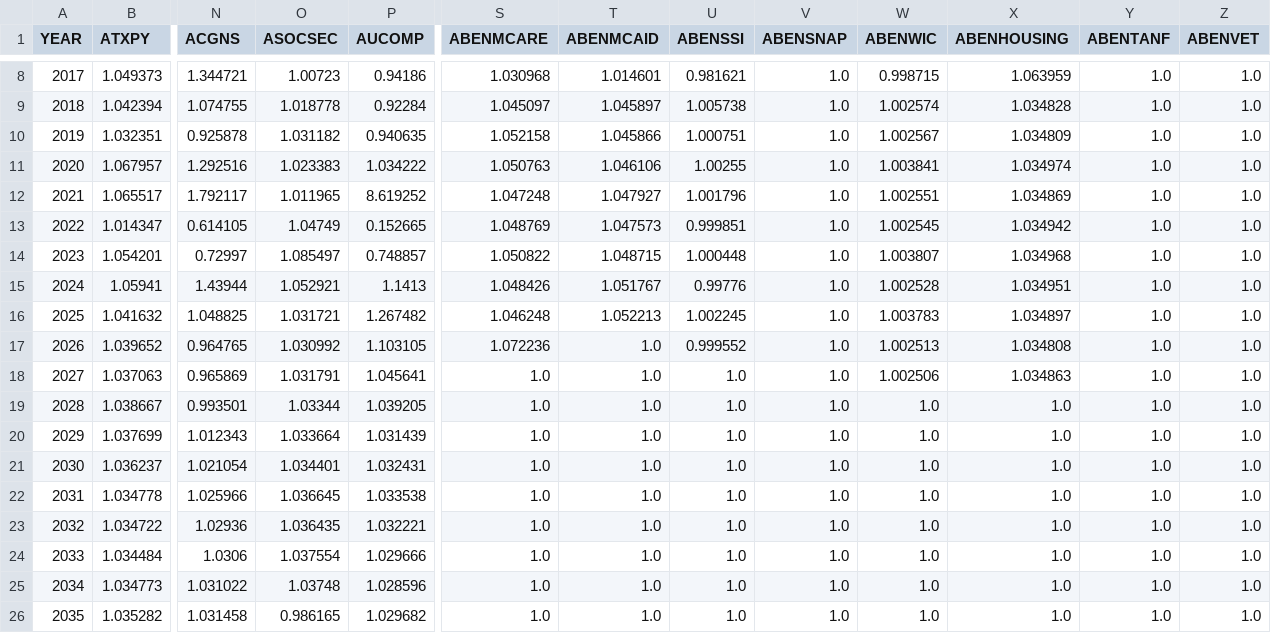
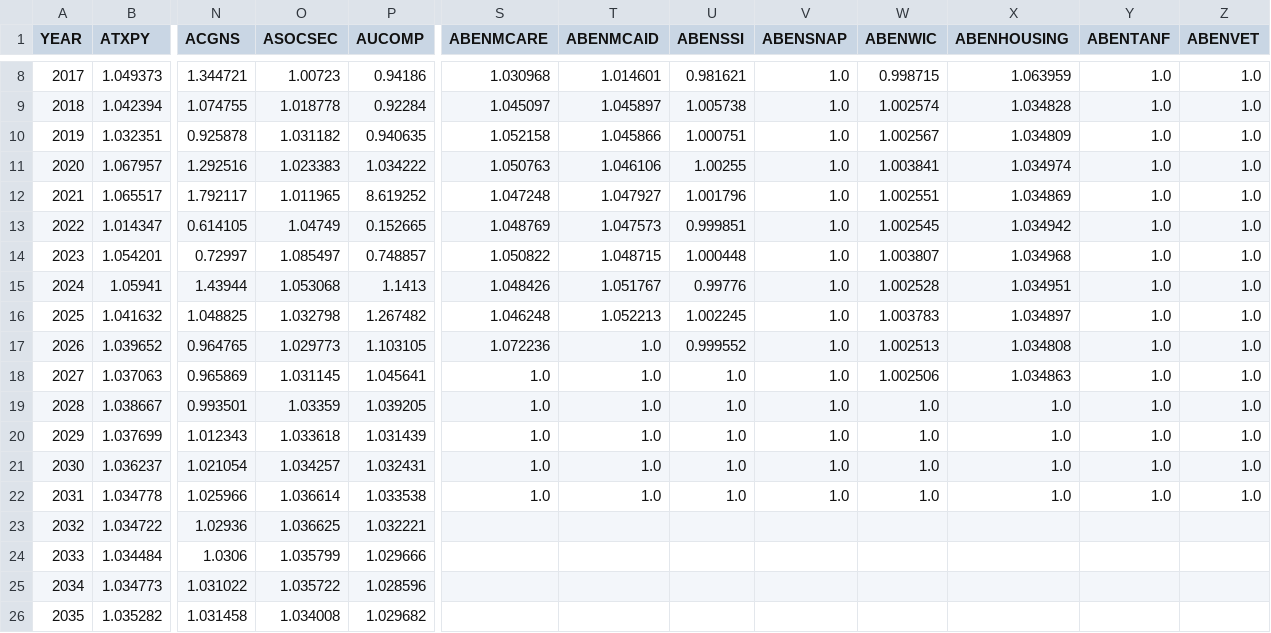
Before and after one commit to bodiyang/taxdata, a CSV file: puf_stage1/growfactors.csv, drawn as a sheet; only a part is shown, gaps mark what is left out; the diff names each change by its address in the sheet, - before the commit and + after, or states it on an @@ line.

Commit message:
cps_stage1/stage_2_targets.csv

```diff
--- a/puf_stage1/growfactors.csv
+++ b/puf_stage1/growfactors.csv
-O15 (ASOCSEC): 1.052921
+O15 (ASOCSEC): 1.053068
-O16 (ASOCSEC): 1.031721
+O16 (ASOCSEC): 1.032798
-O17 (ASOCSEC): 1.030992
+O17 (ASOCSEC): 1.029773
-O18 (ASOCSEC): 1.031791
+O18 (ASOCSEC): 1.031145
-O19 (ASOCSEC): 1.03344
+O19 (ASOCSEC): 1.03359
-O20 (ASOCSEC): 1.033664
+O20 (ASOCSEC): 1.033618
-O21 (ASOCSEC): 1.034401
+O21 (ASOCSEC): 1.034257
-O22 (ASOCSEC): 1.036645
+O22 (ASOCSEC): 1.036614
-O23 (ASOCSEC): 1.036435
+O23 (ASOCSEC): 1.036625
-S23:S26 (ABENMCARE): 1.0
+S23:S26 (ABENMCARE): (empty)
-T23:T26 (ABENMCAID): 1.0
+T23:T26 (ABENMCAID): (empty)
-U23:U26 (ABENSSI): 1.0
+U23:U26 (ABENSSI): (empty)
-V23:V26 (ABENSNAP): 1.0
+V23:V26 (ABENSNAP): (empty)
-W23:W26 (ABENWIC): 1.0
+W23:W26 (ABENWIC): (empty)
-X23:X26 (ABENHOUSING): 1.0
+X23:X26 (ABENHOUSING): (empty)
-Y23:Y26 (ABENTANF): 1.0
+Y23:Y26 (ABENTANF): (empty)
-Z23:Z26 (ABENVET): 1.0
+Z23:Z26 (ABENVET): (empty)
-O24 (ASOCSEC): 1.037554
+O24 (ASOCSEC): 1.035799
-O25 (ASOCSEC): 1.03748
+O25 (ASOCSEC): 1.035722
-O26 (ASOCSEC): 0.986165
+O26 (ASOCSEC): 1.034008
```
Also changed, not shown: cps_stage1/stage_2_targets.csv, puf_stage1/Stage_II_targets.csv, 3 other files.
